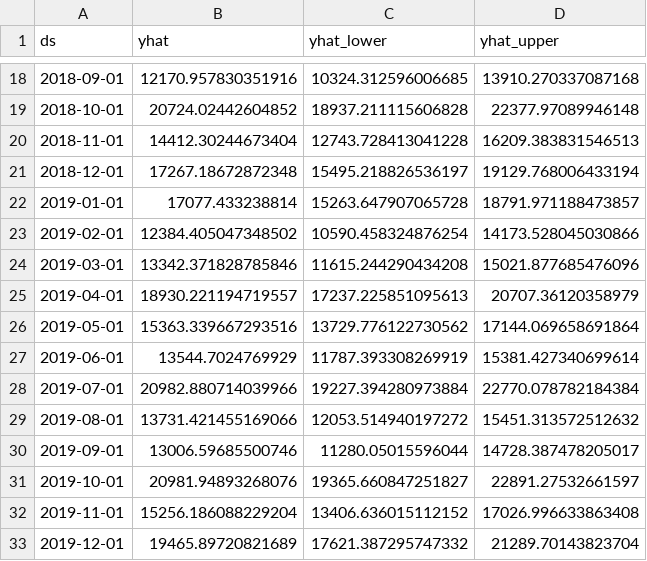
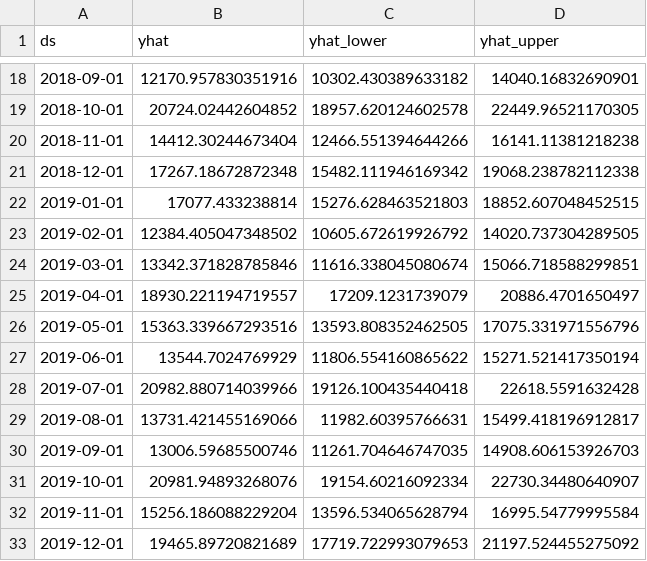
Before and after one commit to katonic-dev/Katonic-ML-Marketplace, a CSV file: Time Series Web Traffic Forecasting/output.csv, drawn as a sheet; only a part is shown, gaps mark what is left out; the diff covers the shown part only.

```diff
--- a/Time Series Web Traffic Forecasting/output.csv
+++ b/Time Series Web Traffic Forecasting/output.csv
@@ -18,16 +18,16 @@ ds,yhat,yhat_lower,yhat_upper
-2018-09-01,12170.957830351916,10324.312596006685,13910.270337087168
-2018-10-01,20724.02442604852,18937.211115606828,22377.97089946148
-2018-11-01,14412.30244673404,12743.728413041228,16209.383831546513
-2018-12-01,17267.18672872348,15495.218826536197,19129.768006433194
-2019-01-01,17077.433238814,15263.647907065728,18791.971188473857
-2019-02-01,12384.405047348502,10590.458324876254,14173.528045030866
-2019-03-01,13342.371828785846,11615.244290434208,15021.877685476096
-2019-04-01,18930.221194719557,17237.225851095613,20707.36120358979
-2019-05-01,15363.339667293516,13729.776122730562,17144.069658691864
-2019-06-01,13544.7024769929,11787.393308269919,15381.427340699614
-2019-07-01,20982.880714039966,19227.394280973884,22770.078782184384
-2019-08-01,13731.421455169066,12053.514940197272,15451.313572512632
-2019-09-01,13006.59685500746,11280.05015596044,14728.387478205017
-2019-10-01,20981.94893268076,19365.660847251827,22891.27532661597
-2019-11-01,15256.186088229204,13406.636015112152,17026.996633863408
-2019-12-01,19465.89720821689,17621.387295747332,21289.70143823704
+2018-09-01,12170.957830351916,10302.430389633182,14040.16832690901
+2018-10-01,20724.02442604852,18957.620124602578,22449.96521170305
+2018-11-01,14412.30244673404,12466.551394644266,16141.11381218238
+2018-12-01,17267.18672872348,15482.111946169342,19068.238782112338
+2019-01-01,17077.433238814,15276.628463521803,18852.607048452515
+2019-02-01,12384.405047348502,10605.672619926792,14020.737304289505
+2019-03-01,13342.371828785846,11616.338045080674,15066.718588299851
+2019-04-01,18930.221194719557,17209.1231739079,20886.4701650497
+2019-05-01,15363.339667293516,13593.808352462505,17075.331971556796
+2019-06-01,13544.7024769929,11806.554160865622,15271.521417350194
+2019-07-01,20982.880714039966,19126.100435440418,22618.5591632428
+2019-08-01,13731.421455169066,11982.60395766631,15499.418196912817
+2019-09-01,13006.59685500746,11261.704646747035,14908.606153926703
+2019-10-01,20981.94893268076,19154.60216092334,22730.34480640907
+2019-11-01,15256.186088229204,13596.534065628794,16995.54779995584
+2019-12-01,19465.89720821689,17719.722993079653,21197.524455275092
```
Also changed, not shown: 98 edited cells elsewhere in this file, 6 other files.
